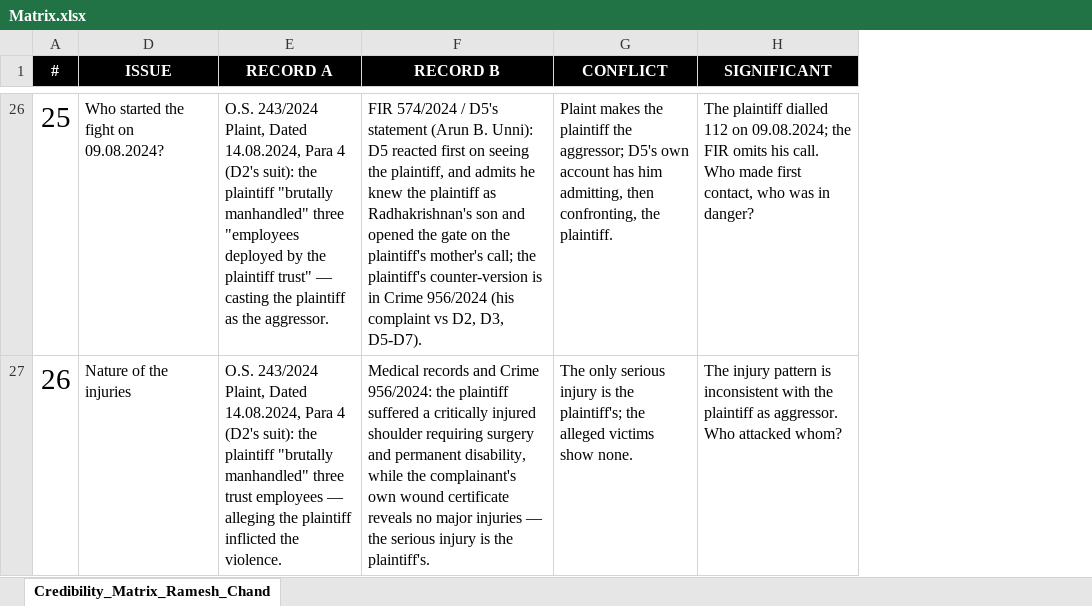
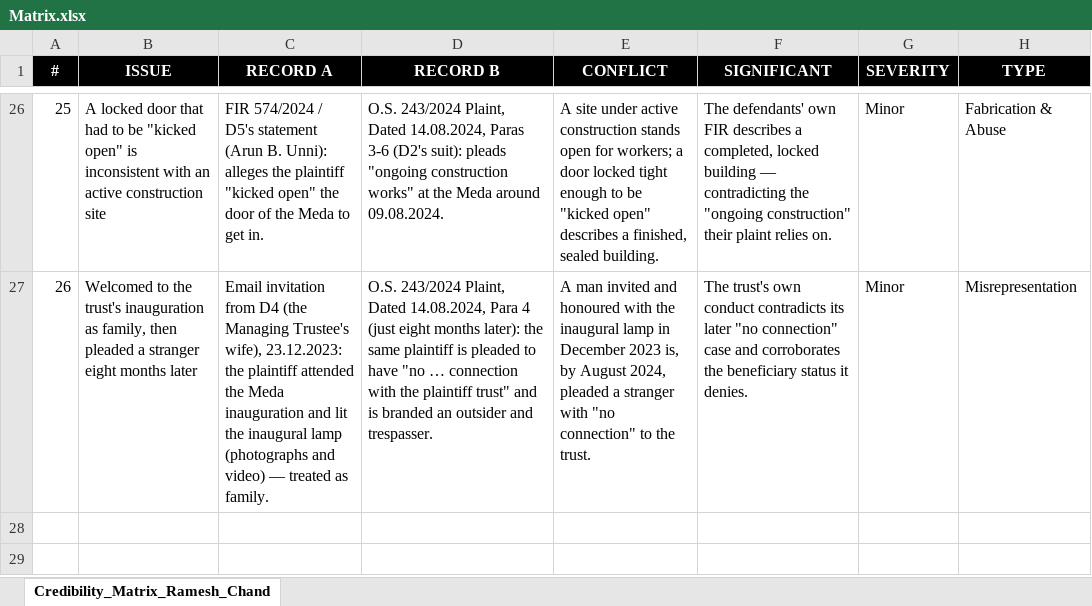
Before and after one commit to zeisys-amadhavan/Alummoottil-Litigation, an Excel workbook: Matrix.xlsx, sheet Credibility_Matrix_Ramesh_Chand, drawn as a sheet; only a part is shown, gaps mark what is left out; values as stored, in another font and other column widths than the file's, no borders; addresses are those after the commit; the diff covers the shown part only; the diff names each change by its address in the sheet, - before the commit and + after, or states it on an @@ line.

```diff
--- a/Matrix.xlsx (sheet Credibility_Matrix_Ramesh_Chand)
+++ b/Matrix.xlsx (sheet Credibility_Matrix_Ramesh_Chand)
+column G (SEVERITY), rows 26-27: Minor | Minor
+column H (TYPE), rows 26-27: Fabrication & Abuse | Misrepresentation
@@ A26:A27 text size: smaller @@
-B26 (ISSUE): Who started the fight on 09.08.2024?
+B26 (ISSUE): A locked door that had to be "kicked open" is inconsistent with an active construction site
-C26 (RECORD A): O.S. 243/2024 Plaint, Dated 14.08.2024, Para 4 (D2's suit): the plaintiff "brutally manhandled" three "employees deployed by the plaintiff trust" — casting the plaintiff as the aggressor.
+C26 (RECORD A): FIR 574/2024 / D5's statement (Arun B. Unni): alleges the plaintiff "kicked open" the door of the Meda to get in.
-D26 (RECORD B): FIR 574/2024 / D5's statement (Arun B. Unni): D5 reacted first on seeing the plaintiff, and admits he knew the plaintiff as Radhakrishnan's son and opened the gate on the plaintiff's mother's call; the plaintiff's counter-version is in Crime 956/2024 (his complaint vs D2, D3, D5-D7).
+D26 (RECORD B): O.S. 243/2024 Plaint, Dated 14.08.2024, Paras 3-6 (D2's suit): pleads "ongoing construction works" at the Meda around 09.08.2024.
-E26 (CONFLICT): Plaint makes the plaintiff the aggressor; D5's own account has him admitting, then confronting, the plaintiff.
+E26 (CONFLICT): A site under active construction stands open for workers; a door locked tight enough to be "kicked open" describes a finished, sealed building.
-F26 (SIGNIFICANT): The plaintiff dialled 112 on 09.08.2024; the FIR omits his call. Who made first contact, who was in danger?
+F26 (SIGNIFICANT): The defendants' own FIR describes a completed, locked building — contradicting the "ongoing construction" their plaint relies on.
-B27 (ISSUE): Nature of the injuries
+B27 (ISSUE): Welcomed to the trust's inauguration as family, then pleaded a stranger eight months later
-C27 (RECORD A): O.S. 243/2024 Plaint, Dated 14.08.2024, Para 4 (D2's suit): the plaintiff "brutally manhandled" three trust employees — alleging the plaintiff inflicted the violence.
+C27 (RECORD A): Email invitation from D4 (the Managing Trustee's wife), 23.12.2023: the plaintiff attended the Meda inauguration and lit the inaugural lamp (photographs and video) — treated as family.
-D27 (RECORD B): Medical records and Crime 956/2024: the plaintiff suffered a critically injured shoulder requiring surgery and permanent disability, while the complainant's own wound certificate reveals no major injuries — the serious injury is the plaintiff's.
+D27 (RECORD B): O.S. 243/2024 Plaint, Dated 14.08.2024, Para 4 (just eight months later): the same plaintiff is pleaded to have "no … connection with the plaintiff trust" and is branded an outsider and trespasser.
-E27 (CONFLICT): The only serious injury is the plaintiff's; the alleged victims show none.
+E27 (CONFLICT): A man invited and honoured with the inaugural lamp in December 2023 is, by August 2024, pleaded a stranger with "no connection" to the trust.
-F27 (SIGNIFICANT): The injury pattern is inconsistent with the plaintiff as aggressor. Who attacked whom?
+F27 (SIGNIFICANT): The trust's own conduct contradicts its later "no connection" case and corroborates the beneficiary status it denies.
```
Also changed, not shown: 115 edited cells and cell formats elsewhere in this sheet, hidden cells.
